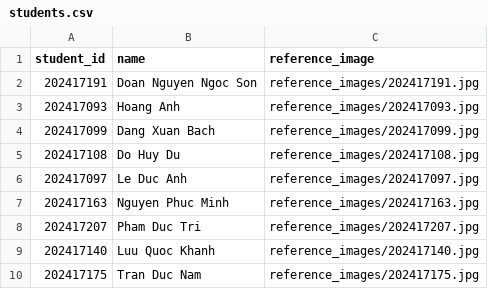
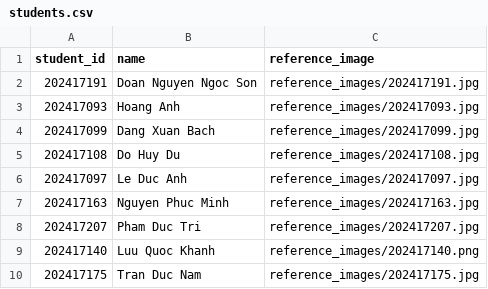
Before and after one commit to khanhbaysic/AI-Project-Group8, a CSV file: AI-PROJECT/database/students.csv, drawn as a sheet.

Commit message:
update

```diff
--- a/AI-PROJECT/database/students.csv
+++ b/AI-PROJECT/database/students.csv
@@ -8,3 +8,3 @@ student_id,name,reference_image
 202417207, Pham Duc Tri, reference_images/202417207.jpg
-202417140, Luu Quoc Khanh, reference_images/202417140.jpg
+202417140, Luu Quoc Khanh, reference_images/202417140.png
 202417175, Tran Duc Nam, reference_images/202417175.jpg
```
